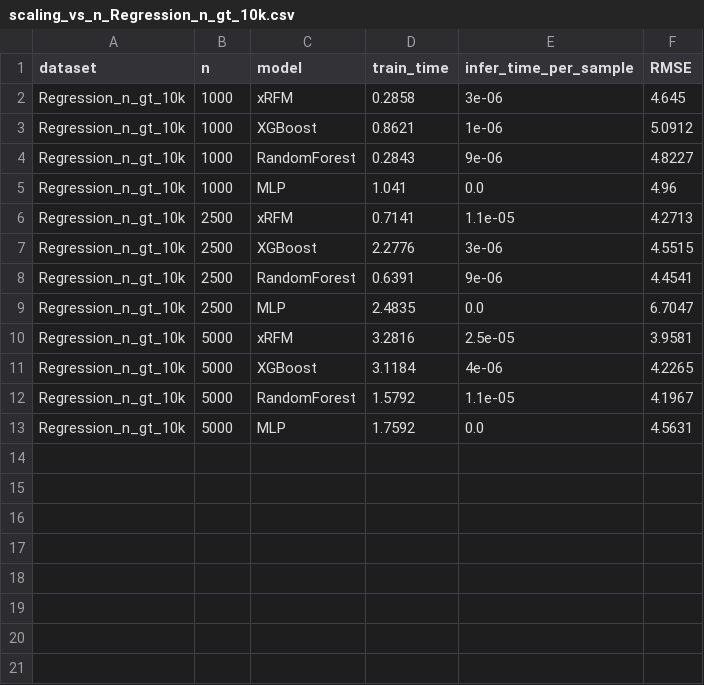
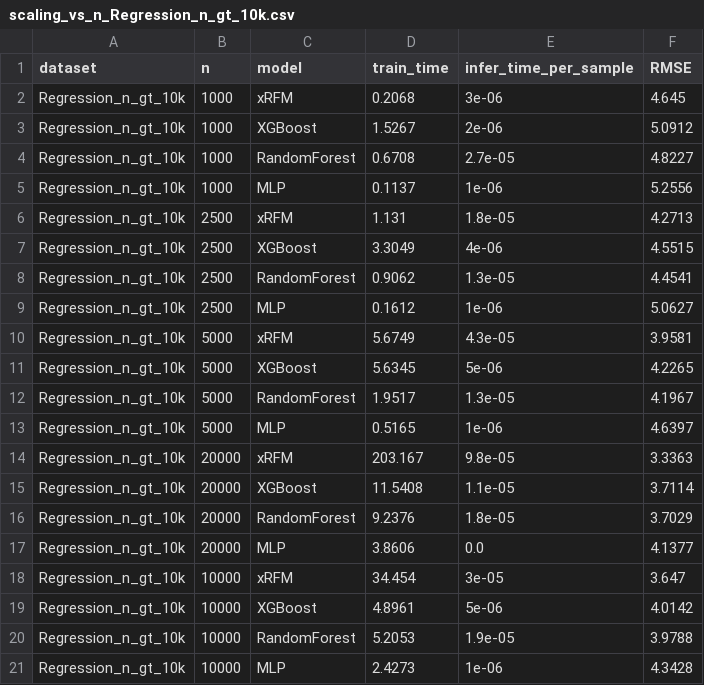
Before and after one commit to P1icke/COMP9417-Group-Project, a CSV file: results/scaling_vs_n_Regression_n_gt_10k.csv, drawn as a sheet.

```diff
--- a/results/scaling_vs_n_Regression_n_gt_10k.csv
+++ b/results/scaling_vs_n_Regression_n_gt_10k.csv
@@ -1,13 +1,21 @@
 dataset,n,model,train_time,infer_time_per_sample,RMSE
-Regression_n_gt_10k,1000,xRFM,0.2858,3e-06,4.645
-Regression_n_gt_10k,1000,XGBoost,0.8621,1e-06,5.0912
-Regression_n_gt_10k,1000,RandomForest,0.2843,9e-06,4.8227
-Regression_n_gt_10k,1000,MLP,1.041,0.0,4.96
-Regression_n_gt_10k,2500,xRFM,0.7141,1.1e-05,4.2713
-Regression_n_gt_10k,2500,XGBoost,2.2776,3e-06,4.5515
-Regression_n_gt_10k,2500,RandomForest,0.6391,9e-06,4.4541
-Regression_n_gt_10k,2500,MLP,2.4835,0.0,6.7047
-Regression_n_gt_10k,5000,xRFM,3.2816,2.5e-05,3.9581
-Regression_n_gt_10k,5000,XGBoost,3.1184,4e-06,4.2265
-Regression_n_gt_10k,5000,RandomForest,1.5792,1.1e-05,4.1967
-Regression_n_gt_10k,5000,MLP,1.7592,0.0,4.5631
+Regression_n_gt_10k,1000,xRFM,0.2068,3e-06,4.645
+Regression_n_gt_10k,1000,XGBoost,1.5267,2e-06,5.0912
+Regression_n_gt_10k,1000,RandomForest,0.6708,2.7e-05,4.8227
+Regression_n_gt_10k,1000,MLP,0.1137,1e-06,5.2556
+Regression_n_gt_10k,2500,xRFM,1.131,1.8e-05,4.2713
+Regression_n_gt_10k,2500,XGBoost,3.3049,4e-06,4.5515
+Regression_n_gt_10k,2500,RandomForest,0.9062,1.3e-05,4.4541
+Regression_n_gt_10k,2500,MLP,0.1612,1e-06,5.0627
+Regression_n_gt_10k,5000,xRFM,5.6749,4.3e-05,3.9581
+Regression_n_gt_10k,5000,XGBoost,5.6345,5e-06,4.2265
+Regression_n_gt_10k,5000,RandomForest,1.9517,1.3e-05,4.1967
+Regression_n_gt_10k,5000,MLP,0.5165,1e-06,4.6397
+Regression_n_gt_10k,20000,xRFM,203.167,9.8e-05,3.3363
+Regression_n_gt_10k,20000,XGBoost,11.5408,1.1e-05,3.7114
+Regression_n_gt_10k,20000,RandomForest,9.2376,1.8e-05,3.7029
+Regression_n_gt_10k,20000,MLP,3.8606,0.0,4.1377
+Regression_n_gt_10k,10000,xRFM,34.454,3e-05,3.647
+Regression_n_gt_10k,10000,XGBoost,4.8961,5e-06,4.0142
+Regression_n_gt_10k,10000,RandomForest,5.2053,1.9e-05,3.9788
+Regression_n_gt_10k,10000,MLP,2.4273,1e-06,4.3428
```
Also changed, not shown: 3 other files.
